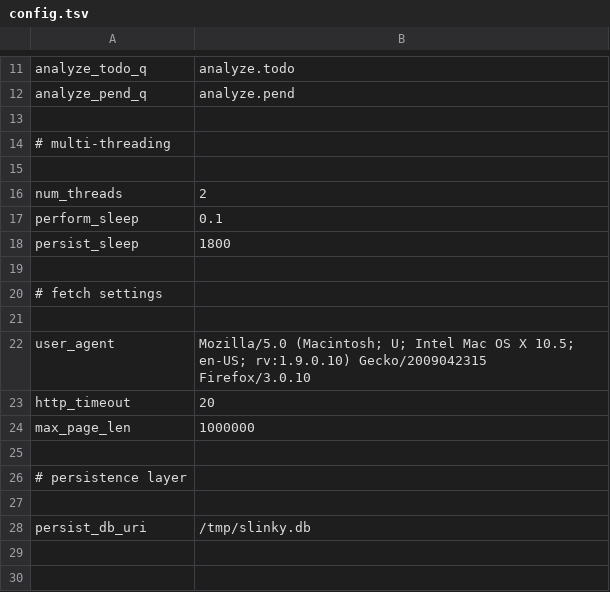
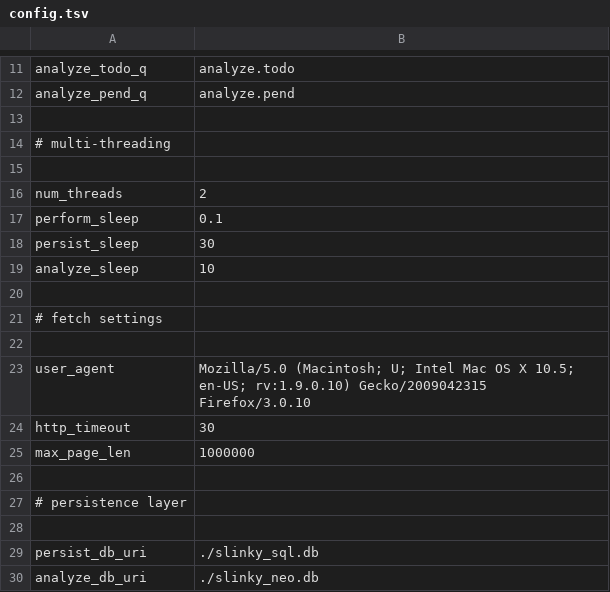
Before and after one commit to ceteri/slinky, a TSV file: config.tsv, drawn as a sheet; only a part is shown, gaps mark what is left out.

```diff
--- a/config.tsv
+++ b/config.tsv
@@ -17,3 +17,4 @@ num_threads	2
 perform_sleep	0.1
-persist_sleep	1800
+persist_sleep	30
+analyze_sleep	10
 
@@ -22,3 +23,3 @@ persist_sleep	1800
 user_agent	Mozilla/5.0 (Macintosh; U; Intel Mac OS X 10.5; en-US; rv:1.9.0.10) Gecko/2009042315 Firefox/3.0.10
-http_timeout	20
+http_timeout	30
 max_page_len	1000000
@@ -27,2 +28,3 @@ max_page_len	1000000
 
-persist_db_uri	/tmp/slinky.db
+persist_db_uri	./slinky_sql.db
+analyze_db_uri	./slinky_neo.db
```
Also changed, not shown: 2 other files.
